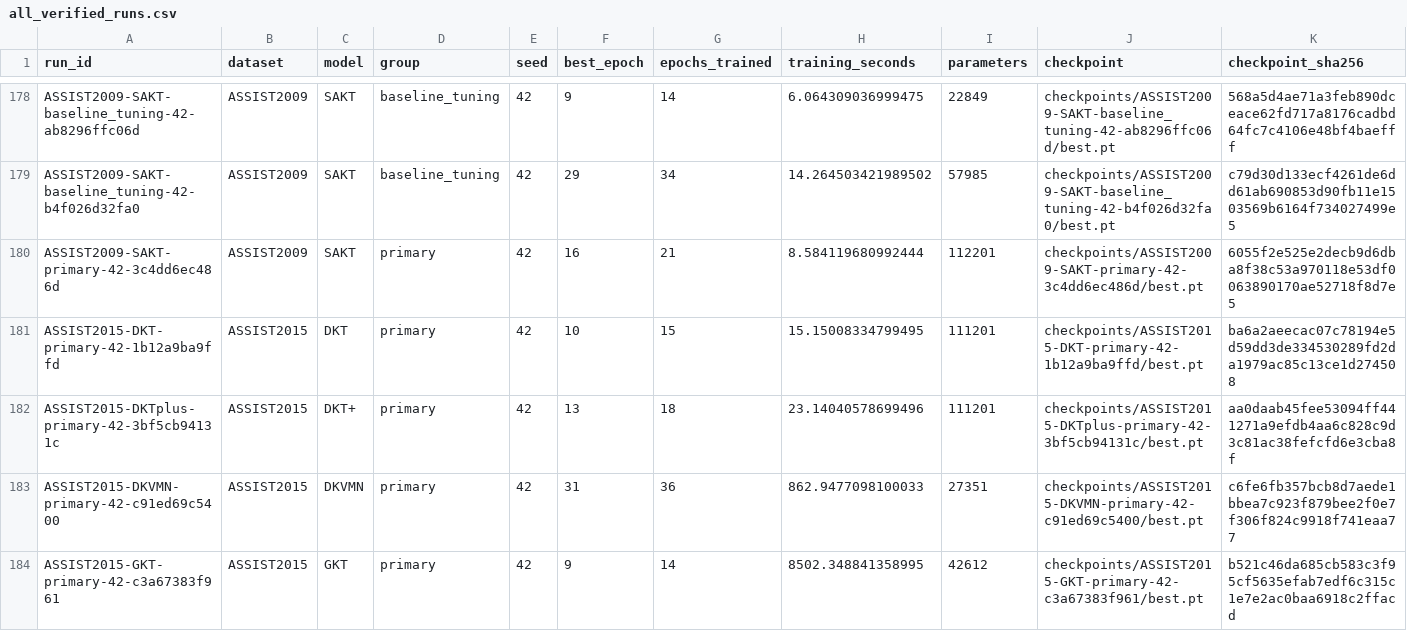
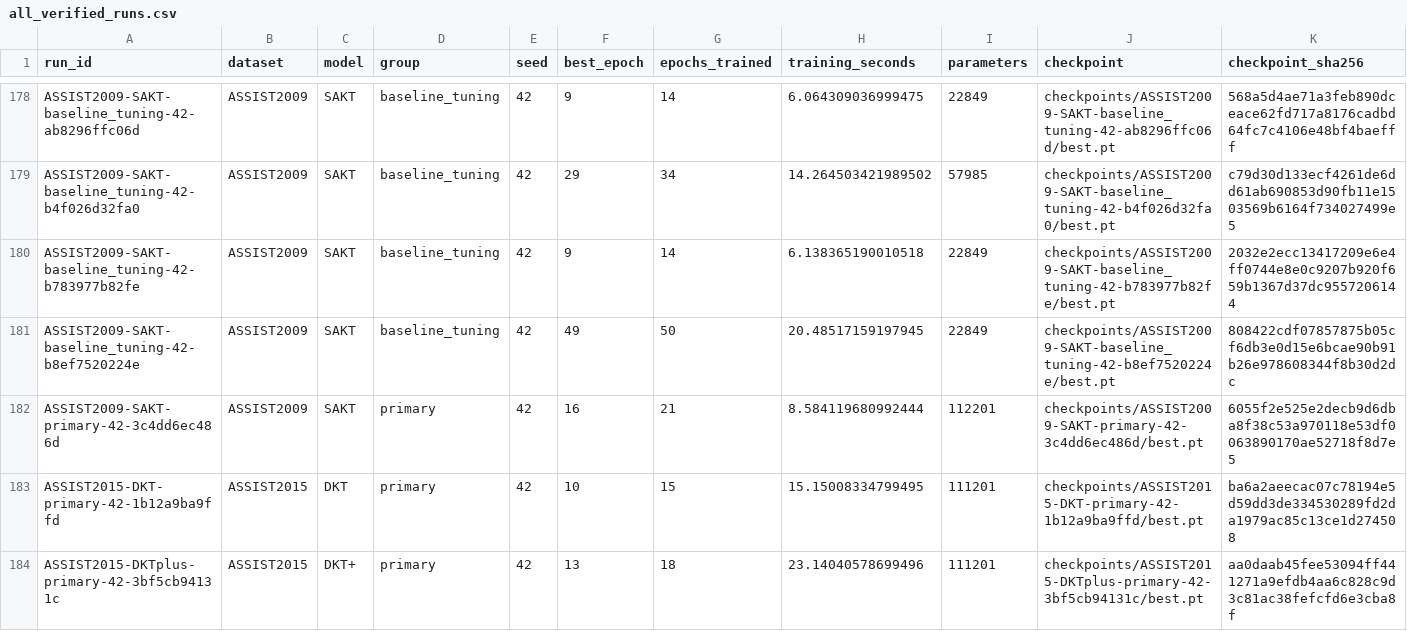
Before and after one commit to Tanishgupta28/LightSAKT2, a CSV file: results/tables/all_verified_runs.csv, drawn as a sheet; only a part is shown, gaps mark what is left out; the shorter side is filled out with more unchanged rows; rows hold the shown columns only; the diff names each change by its address in the sheet, - before the commit and + after, or states it on an @@ line.

Commit message:
Preserve verified experiment progress and status

```diff
--- a/results/tables/all_verified_runs.csv
+++ b/results/tables/all_verified_runs.csv
+row 180: ASSIST2009-SAKT-baseline_tuning-42-b783977b82fe | ASSIST2009 | SAKT | baseline_tuning | 42 | 9 | 14 | 6.138365190010518 | 22849 | checkpoints/ASSIST2009-SAKT-baseline_tuning-42-b783977b82fe/best.pt | 2032e2ecc13417209e6e4ff0744e8e0c9207b920f659b1367d37dc9557206144
+row 181: ASSIST2009-SAKT-baseline_tuning-42-b8ef7520224e | ASSIST2009 | SAKT | baseline_tuning | 42 | 49 | 50 | 20.48517159197945 | 22849 | checkpoints/ASSIST2009-SAKT-baseline_tuning-42-b8ef7520224e/best.pt | 808422cdf07857875b05cf6db3e0d15e6bcae90b91b26e978608344f8b30d2dc
```
Also changed, not shown: reports/ETA_MEASURED_TIMINGS.csv, reports/ETA_PHASE_MODEL_DATASET.csv, 37 other files.
